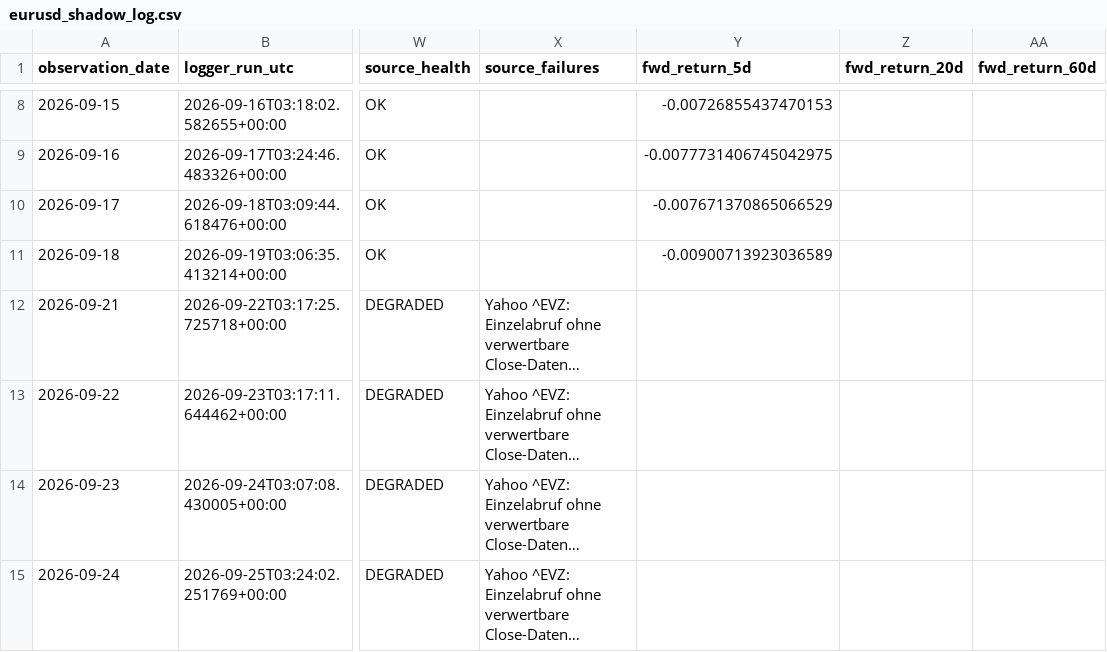
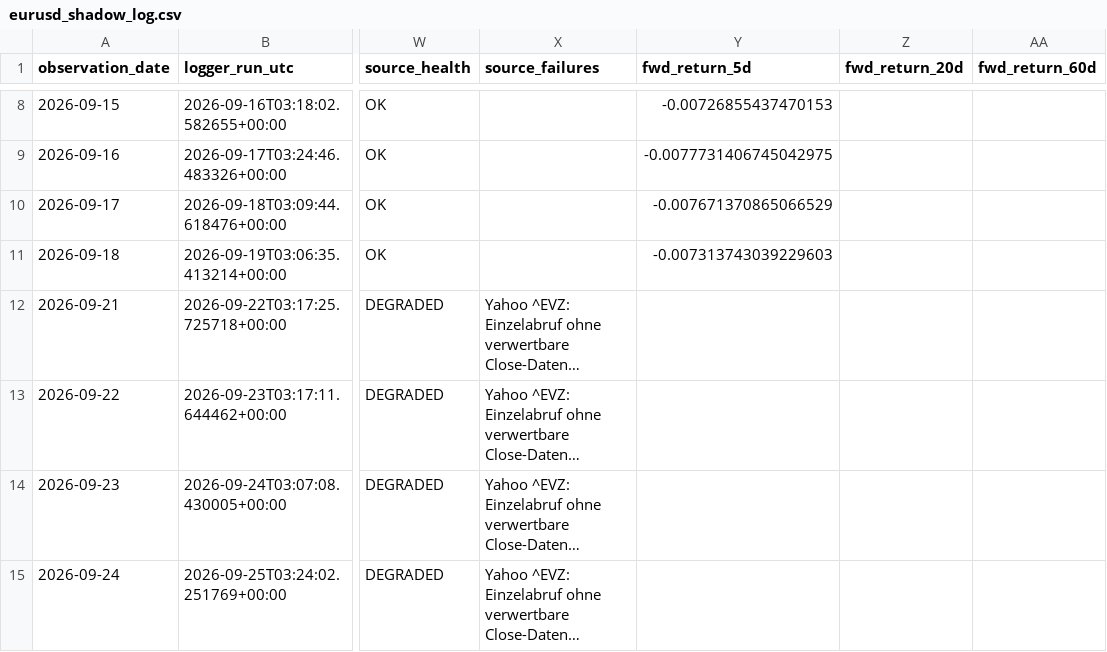
Before and after one commit to bolzp85-gif/regime_backtest, a CSV file: shadow_logs/eurusd_shadow_log.csv, drawn as a sheet; only a part is shown, gaps mark what is left out; long unchanged cells end in …; the diff covers the shown part only; the diff names each change by its address in the sheet, - before the commit and + after, or states it on an @@ line.

```diff
--- a/shadow_logs/eurusd_shadow_log.csv
+++ b/shadow_logs/eurusd_shadow_log.csv
-Y11 (fwd_return_5d): -0.00900713923036589
+Y11 (fwd_return_5d): -0.007313743039229603
```
Also changed, not shown: 1 added row elsewhere in this file, shadow_logs/eurusd_shadow_evaluation_history.csv, shadow_logs/eurusd_shadow_evaluation_summary.csv, 4 other files.
